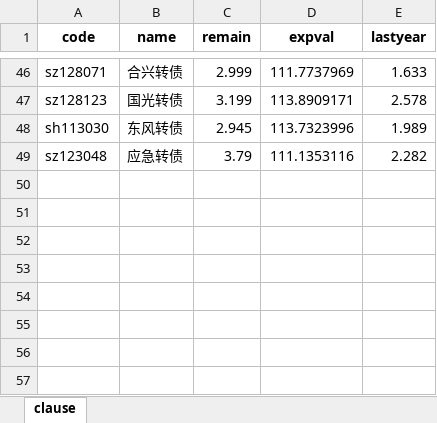
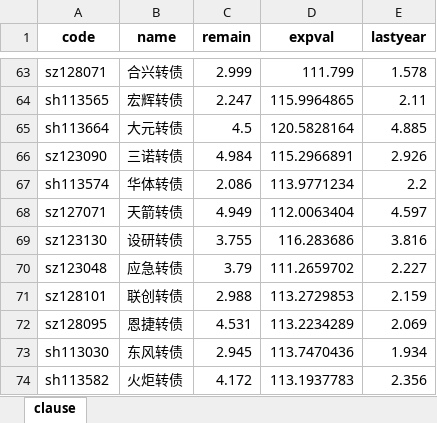
Before and after one commit to xiushu2012/Harpoon, an Excel workbook: selected.xlsx, sheet clause, drawn as a sheet; only a part is shown, gaps mark what is left out; values as stored, in another font and other column widths than the file's, no borders; removed rows and columns are numbered as before the commit, all else as after; the diff covers the shown part only; the diff names each change by its address in the sheet, - before the commit and + after, or states it on an @@ line.

```diff
--- a/selected.xlsx (sheet clause)
+++ b/selected.xlsx (sheet clause)
-D63 (expval): 111.7737969
+D63 (expval): 111.799
-E63 (lastyear): 1.633
+E63 (lastyear): 1.578
-row 47: sz128123 | 国光转债 | 3.199 | 113.8909171 | 2.578
-row 48: sh113030 | 东风转债 | 2.945 | 113.7323996 | 1.989
+row 64: sh113565 | 宏辉转债 | 2.247 | 115.9964865 | 2.11
+row 65: sh113664 | 大元转债 | 4.5 | 120.5828164 | 4.885
+row 66: sz123090 | 三诺转债 | 4.984 | 115.2966891 | 2.926
+row 67: sh113574 | 华体转债 | 2.086 | 113.9771234 | 2.2
+row 68: sz127071 | 天箭转债 | 4.949 | 112.0063404 | 4.597
+row 69: sz123130 | 设研转债 | 3.755 | 116.283686 | 3.816
-D70 (expval): 111.1353116
+D70 (expval): 111.2659702
-E70 (lastyear): 2.282
+E70 (lastyear): 2.227
+row 71: sz128101 | 联创转债 | 2.988 | 113.2729853 | 2.159
+row 72: sz128095 | 恩捷转债 | 4.531 | 113.2234289 | 2.069
+row 73: sh113030 | 东风转债 | 2.945 | 113.7470436 | 1.934
+row 74: sh113582 | 火炬转债 | 4.172 | 113.1937783 | 2.356
```
Also changed, not shown: 41 added rows, 24 removed rows and 40 edited cells elsewhere in this sheet, 2 other files.
